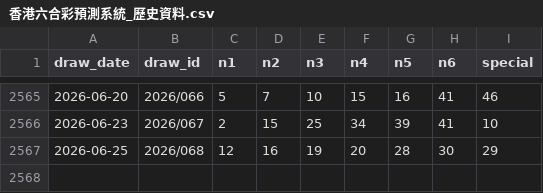
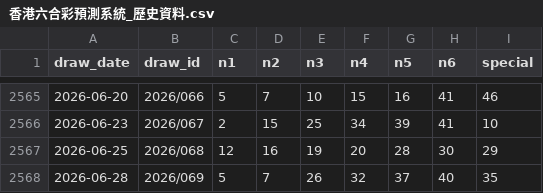
Before and after one commit to pingshen670924-dotcom/-, a CSV file: site/香港六合彩預測系統_歷史資料.csv, drawn as a sheet; only a part is shown, gaps mark what is left out.

Commit message:
香港六合彩預測系統手機雲端同步

```diff
--- a/site/香港六合彩預測系統_歷史資料.csv
+++ b/site/香港六合彩預測系統_歷史資料.csv
@@ -2567 +2567,2 @@
 2026-06-25,2026/068,12,16,19,20,28,30,29
+2026-06-28,2026/069,5,7,26,32,37,40,35
```
Also changed, not shown: 18 other files.
